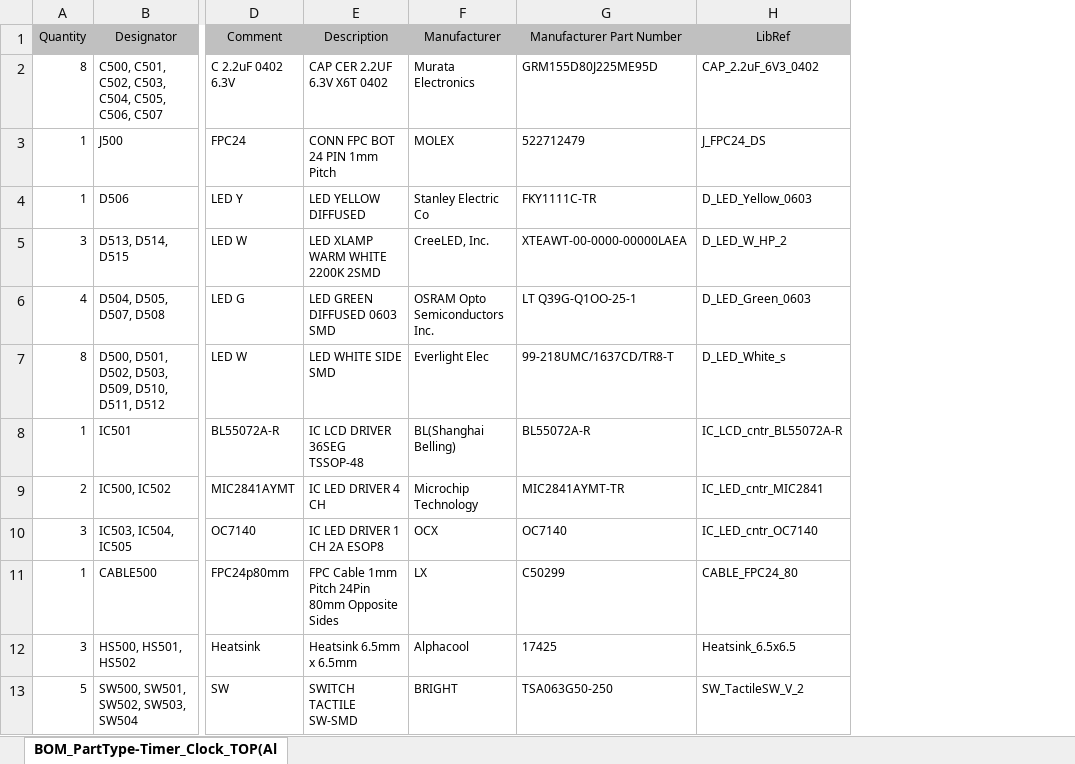
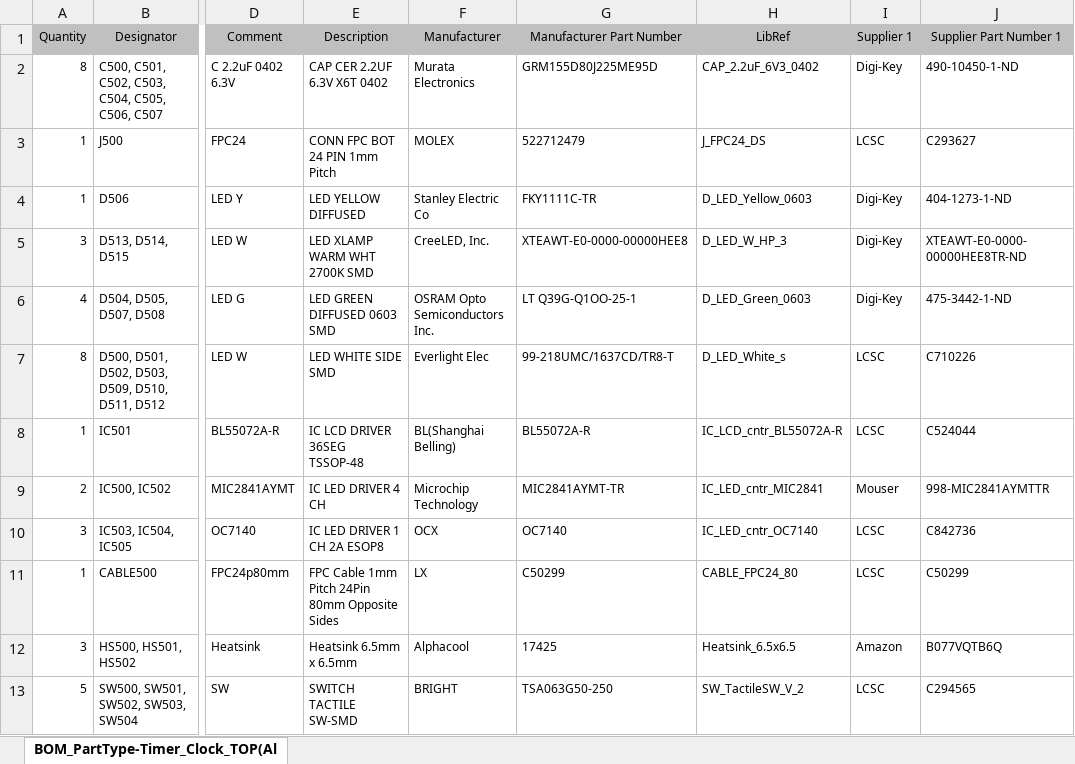
Before and after one commit to mariuste/LCD_Timer_Clock, an Excel workbook: HW/PCB_TOP/Default Configuration/Outputs/BOM/BOM_PartType-Timer_Clock_TOP(Alarm Clock).xlsx, sheet BOM_PartType-Timer_Clock_TOP(Al, drawn as a sheet; only a part is shown, gaps mark what is left out; values as stored, in another font and other column widths than the file's, no borders; the diff names each change by its address in the sheet, - before the commit and + after, or states it on an @@ line.

```diff
--- a/HW/PCB_TOP/Default Configuration/Outputs/BOM/BOM_PartType-Timer_Clock_TOP(Alarm Clock).xlsx (sheet BOM_PartType-Timer_Clock_TOP(Al)
+++ b/HW/PCB_TOP/Default Configuration/Outputs/BOM/BOM_PartType-Timer_Clock_TOP(Alarm Clock).xlsx (sheet BOM_PartType-Timer_Clock_TOP(Al)
+column I (Supplier 1), rows 2-13: Digi-Key | LCSC | Digi-Key | Digi-Key | Digi-Key | LCSC | LCSC | Mouser | LCSC | LCSC | Amazon | LCSC
+column J (Supplier Part Number 1), rows 2-13: 490-10450-1-ND | C293627 | 404-1273-1-ND | XTEAWT-E0-0000-00000HEE8TR-ND | 475-3442-1-ND | C710226 | C524044 | 998-MIC2841AYMTTR | C842736 | C50299 | B077VQTB6Q | C294565
-E5 (Description): LED XLAMP WARM WHITE 2200K 2SMD
+E5 (Description): LED XLAMP WARM WHT 2700K SMD
-G5 (Manufacturer Part Number): XTEAWT-00-0000-00000LAEA
+G5 (Manufacturer Part Number): XTEAWT-E0-0000-00000HEE8
-H5 (LibRef): D_LED_W_HP_2
+H5 (LibRef): D_LED_W_HP_3
```
Also changed, not shown: HW/PCB_BOT/Default Configuration/Outputs/BOM/BOM_PartType-Timer_Clock_BOT(Alarm Clock).xlsx, 33 other files.
